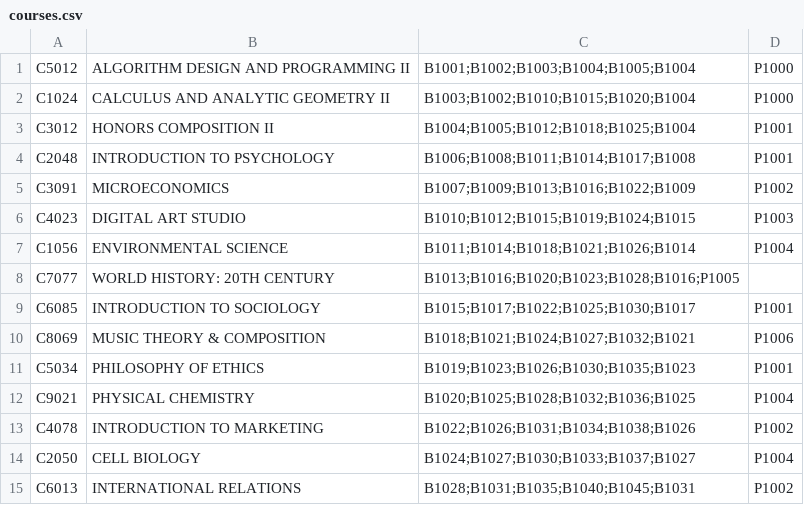
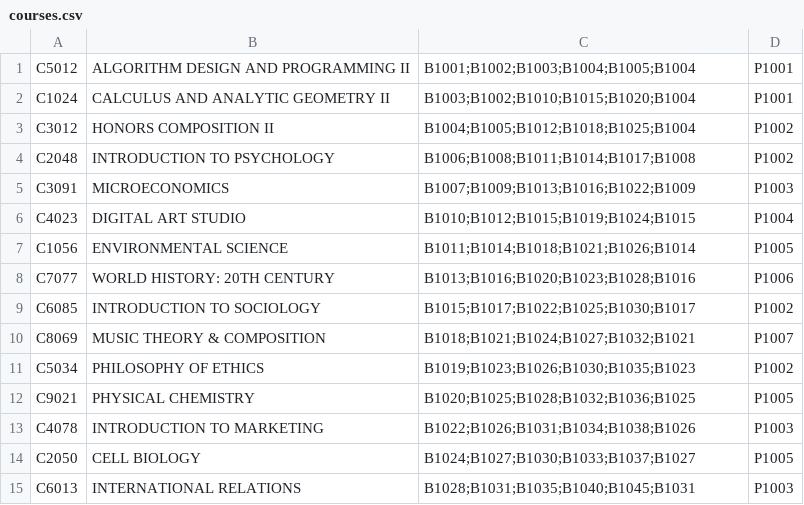
Before and after one commit to bpmryandinh/Alpha-Project2, a CSV file: src/main/resources/data/courses.csv, drawn as a sheet.

```diff
--- a/src/main/resources/data/courses.csv
+++ b/src/main/resources/data/courses.csv
@@ -1,15 +1,15 @@
-C5012,ALGORITHM DESIGN AND PROGRAMMING II,B1001;B1002;B1003;B1004;B1005;B1004,P1000
-C1024,CALCULUS AND ANALYTIC GEOMETRY II,B1003;B1002;B1010;B1015;B1020;B1004,P1000
-C3012,HONORS COMPOSITION II,B1004;B1005;B1012;B1018;B1025;B1004,P1001
-C2048,INTRODUCTION TO PSYCHOLOGY,B1006;B1008;B1011;B1014;B1017;B1008,P1001
-C3091,MICROECONOMICS,B1007;B1009;B1013;B1016;B1022;B1009,P1002
-C4023,DIGITAL ART STUDIO,B1010;B1012;B1015;B1019;B1024;B1015,P1003
-C1056,ENVIRONMENTAL SCIENCE,B1011;B1014;B1018;B1021;B1026;B1014,P1004
-C7077,WORLD HISTORY: 20TH CENTURY,B1013;B1016;B1020;B1023;B1028;B1016;P1005
-C6085,INTRODUCTION TO SOCIOLOGY,B1015;B1017;B1022;B1025;B1030;B1017,P1001
-C8069,MUSIC THEORY & COMPOSITION,B1018;B1021;B1024;B1027;B1032;B1021,P1006
-C5034,PHILOSOPHY OF ETHICS,B1019;B1023;B1026;B1030;B1035;B1023,P1001
-C9021,PHYSICAL CHEMISTRY,B1020;B1025;B1028;B1032;B1036;B1025,P1004
-C4078,INTRODUCTION TO MARKETING,B1022;B1026;B1031;B1034;B1038;B1026,P1002
-C2050,CELL BIOLOGY,B1024;B1027;B1030;B1033;B1037;B1027,P1004
-C6013,INTERNATIONAL RELATIONS,B1028;B1031;B1035;B1040;B1045;B1031,P1002
+C5012,ALGORITHM DESIGN AND PROGRAMMING II,B1001;B1002;B1003;B1004;B1005;B1004,P1001
+C1024,CALCULUS AND ANALYTIC GEOMETRY II,B1003;B1002;B1010;B1015;B1020;B1004,P1001
+C3012,HONORS COMPOSITION II,B1004;B1005;B1012;B1018;B1025;B1004,P1002
+C2048,INTRODUCTION TO PSYCHOLOGY,B1006;B1008;B1011;B1014;B1017;B1008,P1002
+C3091,MICROECONOMICS,B1007;B1009;B1013;B1016;B1022;B1009,P1003
+C4023,DIGITAL ART STUDIO,B1010;B1012;B1015;B1019;B1024;B1015,P1004
+C1056,ENVIRONMENTAL SCIENCE,B1011;B1014;B1018;B1021;B1026;B1014,P1005
+C7077,WORLD HISTORY: 20TH CENTURY,B1013;B1016;B1020;B1023;B1028;B1016,P1006
+C6085,INTRODUCTION TO SOCIOLOGY,B1015;B1017;B1022;B1025;B1030;B1017,P1002
+C8069,MUSIC THEORY & COMPOSITION,B1018;B1021;B1024;B1027;B1032;B1021,P1007
+C5034,PHILOSOPHY OF ETHICS,B1019;B1023;B1026;B1030;B1035;B1023,P1002
+C9021,PHYSICAL CHEMISTRY,B1020;B1025;B1028;B1032;B1036;B1025,P1005
+C4078,INTRODUCTION TO MARKETING,B1022;B1026;B1031;B1034;B1038;B1026,P1003
+C2050,CELL BIOLOGY,B1024;B1027;B1030;B1033;B1037;B1027,P1005
+C6013,INTERNATIONAL RELATIONS,B1028;B1031;B1035;B1040;B1045;B1031,P1003
```
Also changed, not shown: 8 other files.
